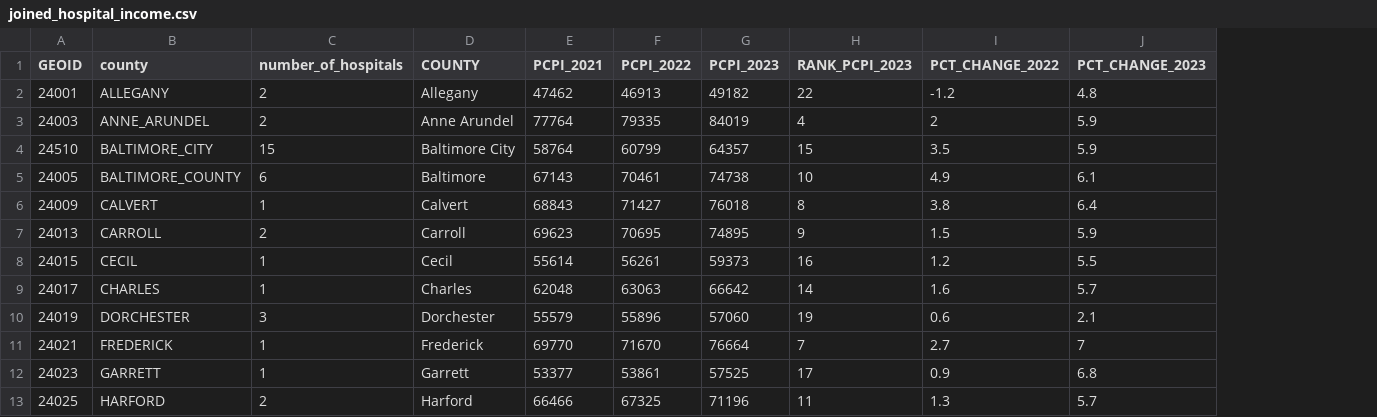
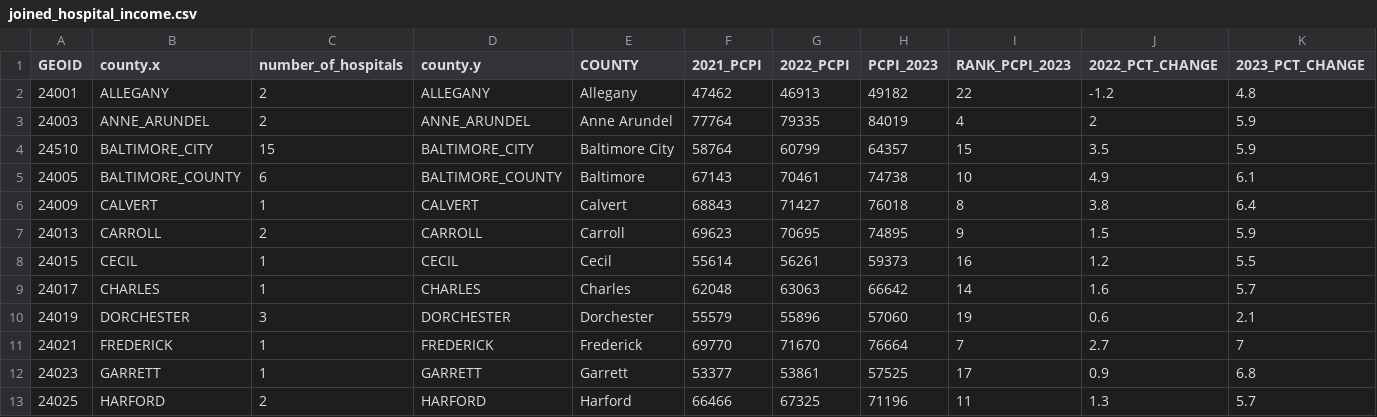
Before and after one commit to rachmccrea/jour405_spring25, a CSV file: project/joined_hospital_income.csv, drawn as a sheet; only a part is shown; addresses are those after the commit; the diff names each change by its address in the sheet, - before the commit and + after, or states it on an @@ line.

```diff
--- a/project/joined_hospital_income.csv
+++ b/project/joined_hospital_income.csv
+column D (county.y), rows 2-13: ALLEGANY | ANNE_ARUNDEL | BALTIMORE_CITY | BALTIMORE_COUNTY | CALVERT | CARROLL | CECIL | CHARLES | DORCHESTER | FREDERICK | GARRETT | HARFORD
-B1: county
+B1: county.x
-F1: PCPI_2021
+F1: 2021_PCPI
-G1: PCPI_2022
+G1: 2022_PCPI
-J1: PCT_CHANGE_2022
+J1: 2022_PCT_CHANGE
-K1: PCT_CHANGE_2023
+K1: 2023_PCT_CHANGE
```
Also changed, not shown: project/income.csv, project/joined_all.csv, 3 other files.
